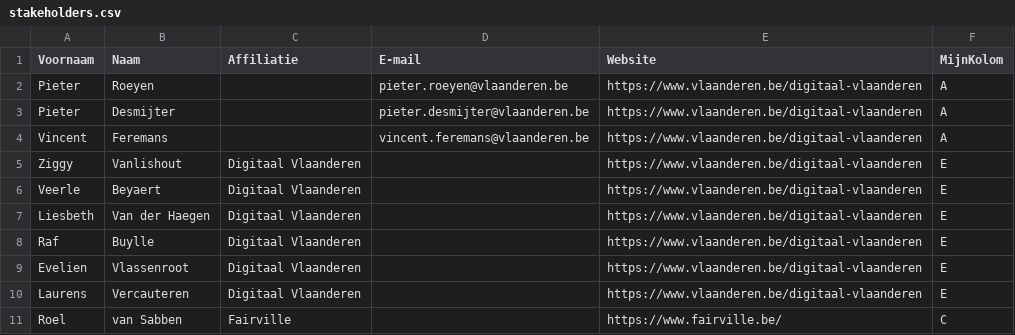
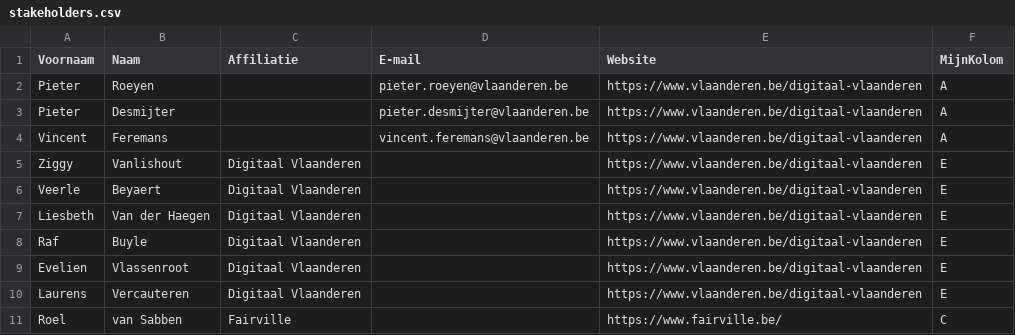
Before and after one commit to Informatievlaanderen/OSLOthema-incentiveringsplatform, a CSV file: stakeholders.csv, drawn as a sheet; only a part is shown.

Commit message:
Update stakeholders.csv

```diff
--- a/stakeholders.csv
+++ b/stakeholders.csv
@@ -7,3 +7,3 @@ Veerle;Beyaert;Digitaal Vlaanderen;;https://www.vlaanderen.be/digitaal-vlaandere
 Liesbeth;Van der Haegen;Digitaal Vlaanderen;;https://www.vlaanderen.be/digitaal-vlaanderen;E
-Raf;Buylle;Digitaal Vlaanderen;;https://www.vlaanderen.be/digitaal-vlaanderen;E
+Raf;Buyle;Digitaal Vlaanderen;;https://www.vlaanderen.be/digitaal-vlaanderen;E
 Evelien;Vlassenroot;Digitaal Vlaanderen;;https://www.vlaanderen.be/digitaal-vlaanderen;E
```
